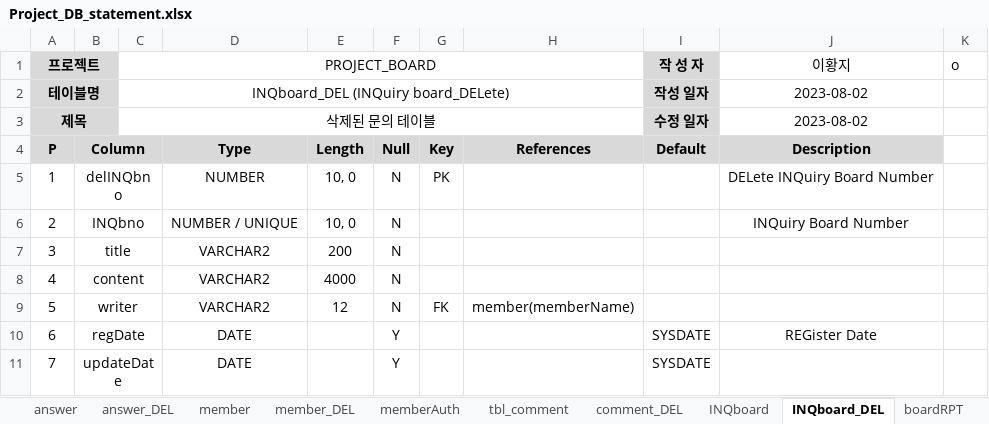
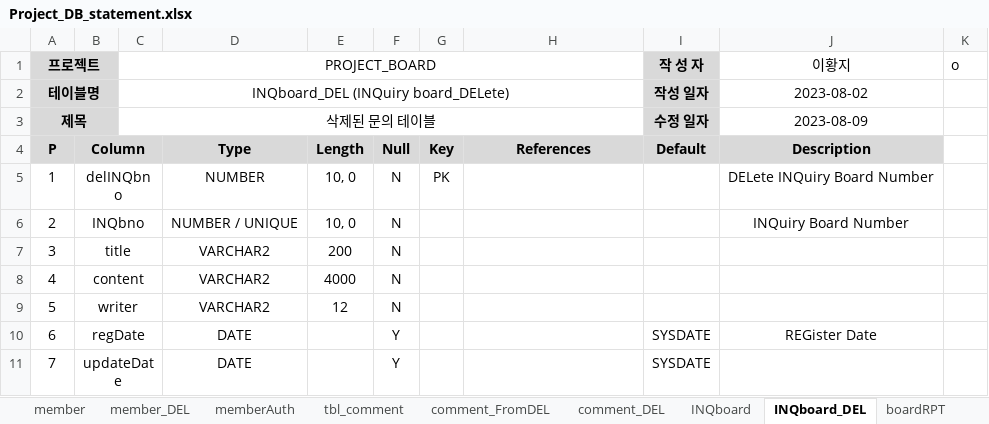
Before and after one commit to Peaceful-LHJ/Project_Board, an Excel workbook: ProjectDocument/Project_DB_statement.xlsx, sheet INQboard_DEL, drawn as a sheet; values as stored, in another font and other column widths than the file's, no borders; the diff names each change by its address in the sheet, - before the commit and + after, or states it on an @@ line.

```diff
--- a/ProjectDocument/Project_DB_statement.xlsx (sheet INQboard_DEL)
+++ b/ProjectDocument/Project_DB_statement.xlsx (sheet INQboard_DEL)
+sheet tab: comment_FromDEL
-J3 (이황지): 2023-08-02
+J3 (이황지): 2023-08-09
-G9: FK
+G9: (empty)
-H9: member(memberName)
+H9: (empty)
```
Also changed, not shown: sheet comment_DEL, sheet board_DEL, sheet answer_DEL, sheet NOTIboard_DEL, sheet QUESBoard_DEL, other sheet tabs, 6 other files.
